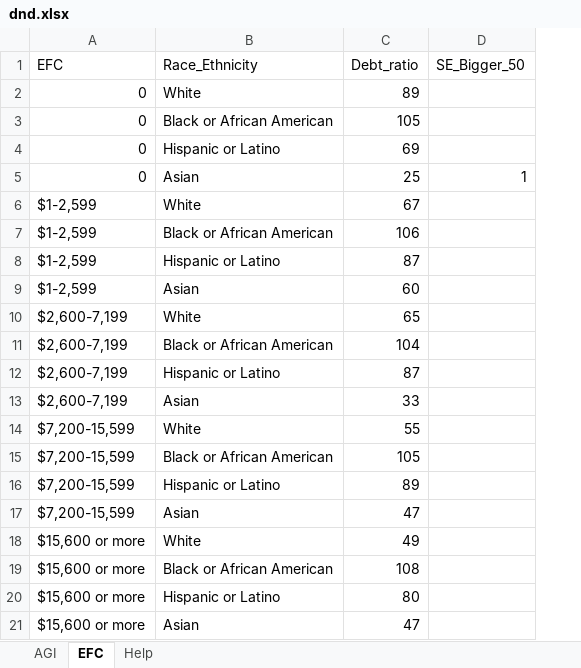
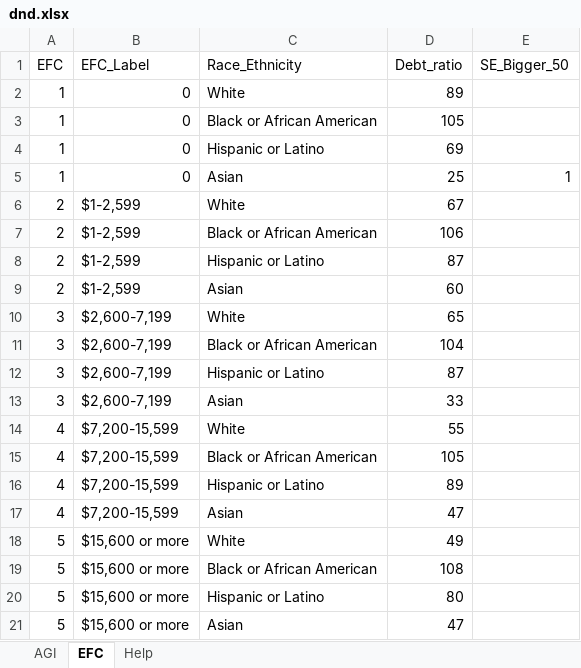
Before and after one commit to jcolond/dnd, an Excel workbook: dnd.xlsx, sheet EFC, drawn as a sheet; values as stored, in another font and other column widths than the file's, no borders; addresses are those after the commit; the diff names each change by its address in the sheet, - before the commit and + after, or states it on an @@ line.

```diff
--- a/dnd.xlsx (sheet EFC)
+++ b/dnd.xlsx (sheet EFC)
+column A (EFC), rows 2-21: 1 | 1 | 1 | 1 | 2 | 2 | 2 | 2 | 3 | 3 | 3 | 3 | 4 | 4 | 4 | 4 | 5 | 5 | 5 | 5
-B1: EFC
+B1: EFC_Label
```
Also changed, not shown: sheet Help, sheet AGI, 1 other file.
